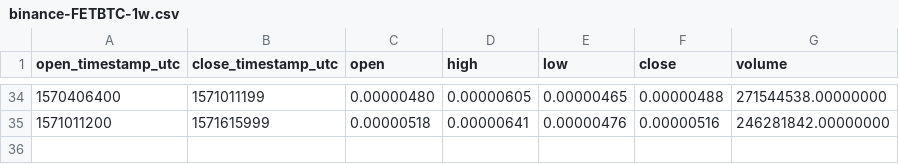
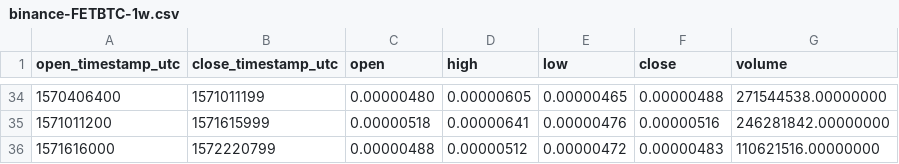
Before and after one commit to cryptobigbro/binance-FETBTC, a CSV file: binance-FETBTC-1w.csv, drawn as a sheet; only a part is shown, gaps mark what is left out.

```diff
--- a/binance-FETBTC-1w.csv
+++ b/binance-FETBTC-1w.csv
@@ -35 +35,2 @@ open_timestamp_utc,close_timestamp_utc,open,high,low,close,volume
 1571011200,1571615999,0.00000518,0.00000641,0.00000476,0.00000516,246281842.00000000
+1571616000,1572220799,0.00000488,0.00000512,0.00000472,0.00000483,110621516.00000000
```
Also changed, not shown: binance-FETBTC-1d.csv, binance-FETBTC-1h.csv.
